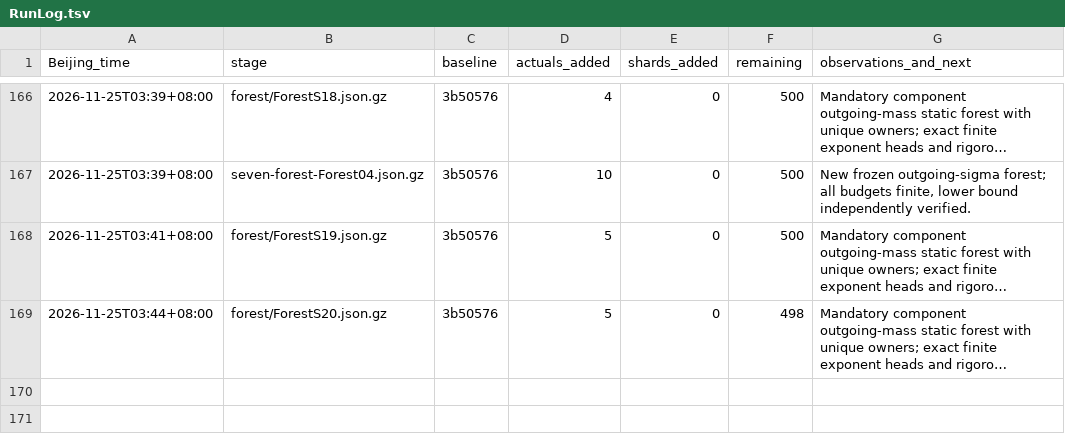
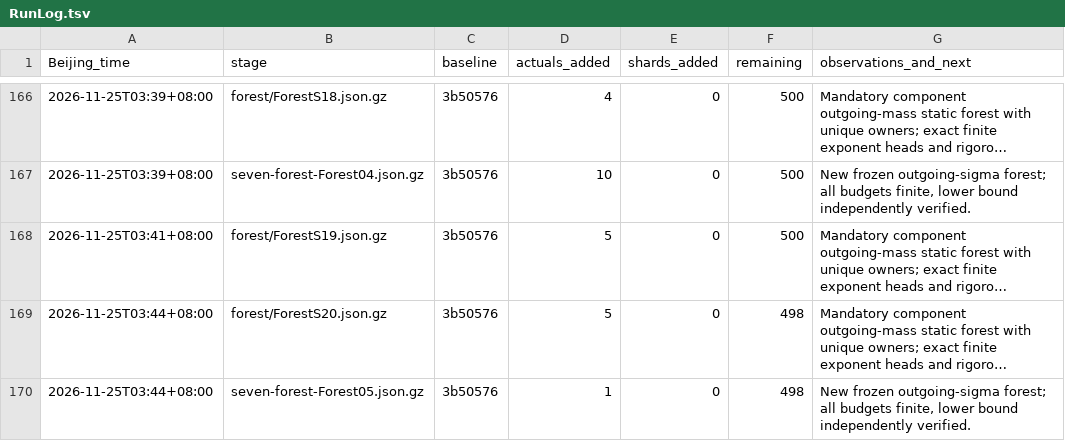
Before and after one commit to stormwhip/PerfectNumbers, a TSV file: Research/NightMerge/RunLog.tsv, drawn as a sheet; only a part is shown, gaps mark what is left out; long unchanged cells end in …; the diff names each change by its address in the sheet, - before the commit and + after, or states it on an @@ line.

Commit message:
Checkpoint Forest05.json.gz for roots 7 and 11

```diff
--- a/Research/NightMerge/RunLog.tsv
+++ b/Research/NightMerge/RunLog.tsv
+row 170: 2026-11-25T03:44+08:00 | seven-forest-Forest05.json.gz | 3b50576 | 1 | 0 | 498 | New frozen outgoing-sigma forest; all budgets finite, lower bound independently verified.
```
Also changed, not shown: 3 other files.
